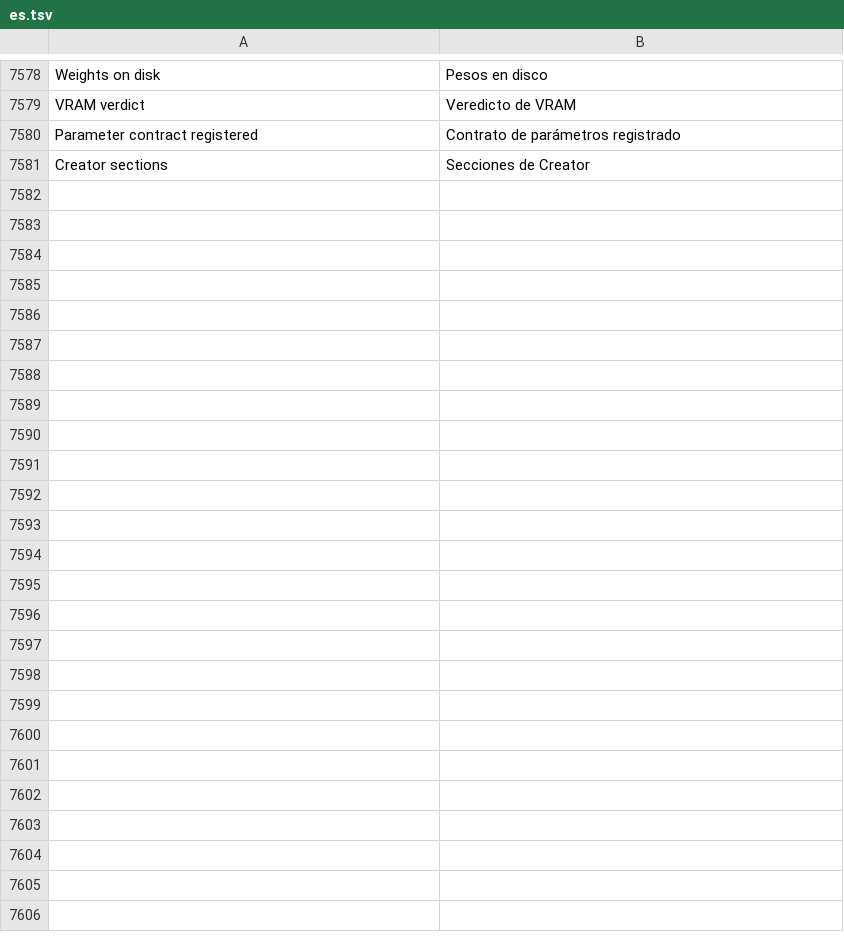
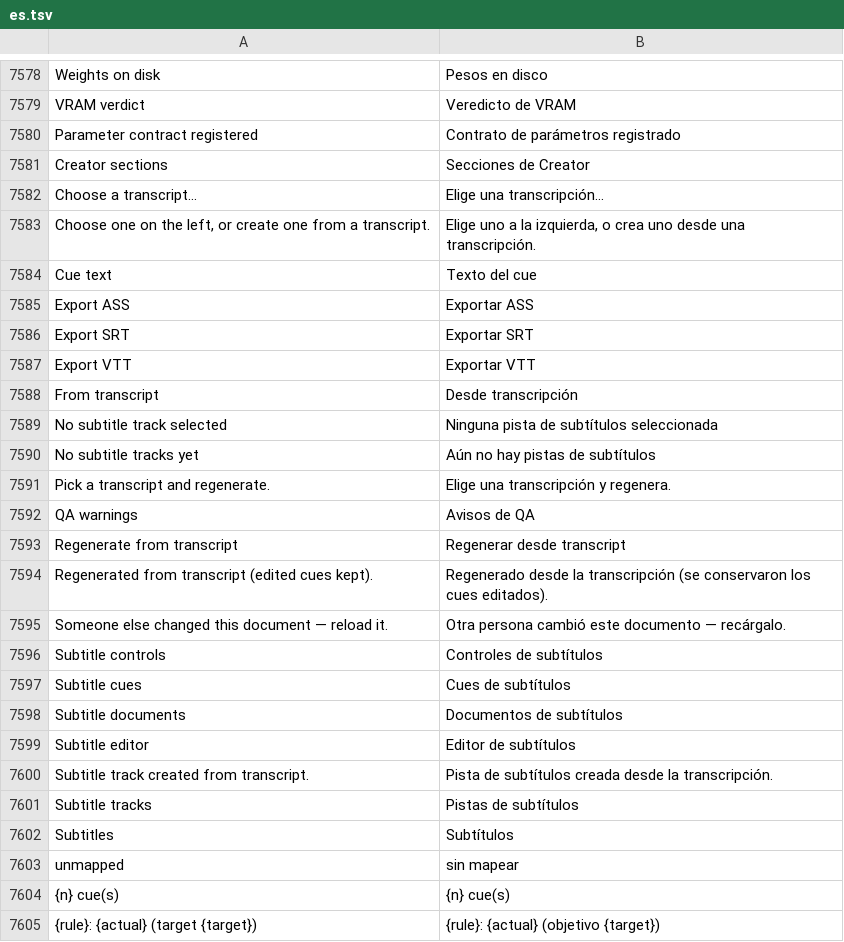
Before and after one commit to Luissalet/Faustus, a TSV file: docs/ui/i18n/es.tsv, drawn as a sheet; only a part is shown, gaps mark what is left out; the diff names each change by its address in the sheet, - before the commit and + after, or states it on an @@ line.

```diff
--- a/docs/ui/i18n/es.tsv
+++ b/docs/ui/i18n/es.tsv
+row 7582: Choose a transcript… | Elige una transcripción…
+row 7583: Choose one on the left, or create one from a transcript. | Elige uno a la izquierda, o crea uno desde una transcripción.
+row 7584: Cue text | Texto del cue
+row 7585: Export ASS | Exportar ASS
+row 7586: Export SRT | Exportar SRT
+row 7587: Export VTT | Exportar VTT
+row 7588: From transcript | Desde transcripción
+row 7589: No subtitle track selected | Ninguna pista de subtítulos seleccionada
+row 7590: No subtitle tracks yet | Aún no hay pistas de subtítulos
+row 7591: Pick a transcript and regenerate. | Elige una transcripción y regenera.
+row 7592: QA warnings | Avisos de QA
+row 7593: Regenerate from transcript | Regenerar desde transcript
+row 7594: Regenerated from transcript (edited cues kept). | Regenerado desde la transcripción (se conservaron los cues editados).
+row 7595: Someone else changed this document — reload it. | Otra persona cambió este documento — recárgalo.
+row 7596: Subtitle controls | Controles de subtítulos
+row 7597: Subtitle cues | Cues de subtítulos
+row 7598: Subtitle documents | Documentos de subtítulos
+row 7599: Subtitle editor | Editor de subtítulos
+row 7600: Subtitle track created from transcript. | Pista de subtítulos creada desde la transcripción.
+row 7601: Subtitle tracks | Pistas de subtítulos
+row 7602: Subtitles | Subtítulos
+row 7603: unmapped | sin mapear
+row 7604: {n} cue(s) | {n} cue(s)
+row 7605: {rule}: {actual} (target {target}) | {rule}: {actual} (objetivo {target})
```
Also changed, not shown: 14 other files.
